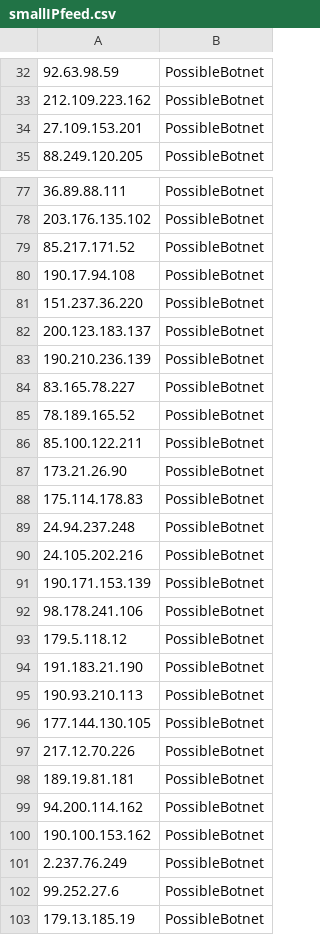
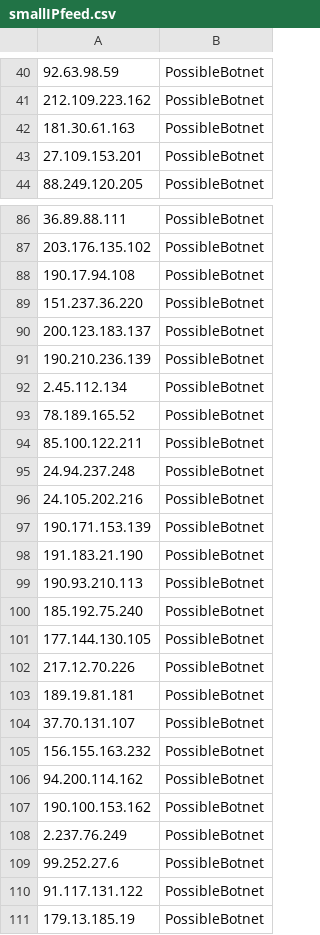
Before and after one commit to DesertFoxBG/desertfoxbg.github.io, a CSV file: smallIPfeed.csv, drawn as a sheet; only a part is shown, gaps mark what is left out; the diff covers the shown part only.

```diff
--- a/smallIPfeed.csv
+++ b/smallIPfeed.csv
@@ -33,2 +41,3 @@
 212.109.223.162,PossibleBotnet
+181.30.61.163,PossibleBotnet
 27.109.153.201,PossibleBotnet
@@ -78,3 +87,2 @@
 203.176.135.102,PossibleBotnet
-85.217.171.52,PossibleBotnet
 190.17.94.108,PossibleBotnet
@@ -83,7 +91,5 @@
 190.210.236.139,PossibleBotnet
-83.165.78.227,PossibleBotnet
+2.45.112.134,PossibleBotnet
 78.189.165.52,PossibleBotnet
 85.100.122.211,PossibleBotnet
-173.21.26.90,PossibleBotnet
-175.114.178.83,PossibleBotnet
 24.94.237.248,PossibleBotnet
@@ -91,6 +97,5 @@
 190.171.153.139,PossibleBotnet
-98.178.241.106,PossibleBotnet
-179.5.118.12,PossibleBotnet
 191.183.21.190,PossibleBotnet
 190.93.210.113,PossibleBotnet
+185.192.75.240,PossibleBotnet
 177.144.130.105,PossibleBotnet
@@ -98,2 +103,4 @@
 189.19.81.181,PossibleBotnet
+37.70.131.107,PossibleBotnet
+156.155.163.232,PossibleBotnet
 94.200.114.162,PossibleBotnet
@@ -102,2 +109,3 @@
 99.252.27.6,PossibleBotnet
+91.117.131.122,PossibleBotnet
 179.13.185.19,PossibleBotnet
```
Also changed, not shown: 22 added rows, 14 removed rows and 8 edited cells elsewhere in this file.
